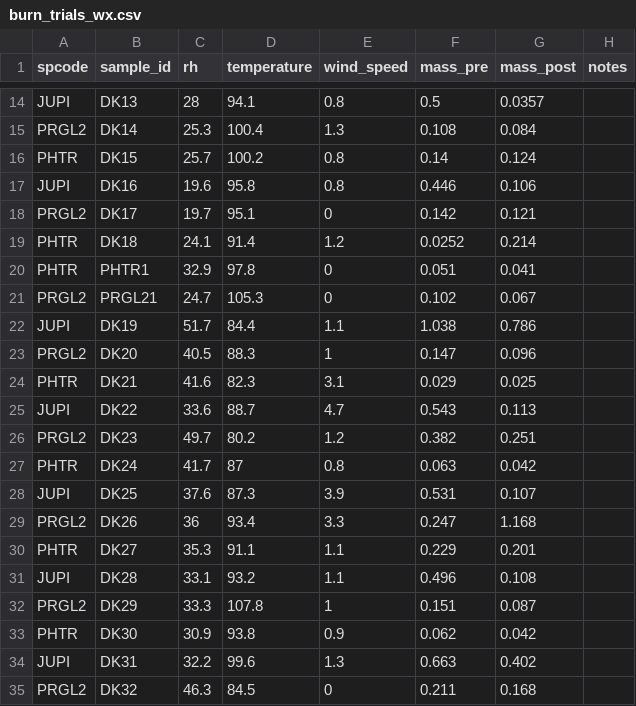
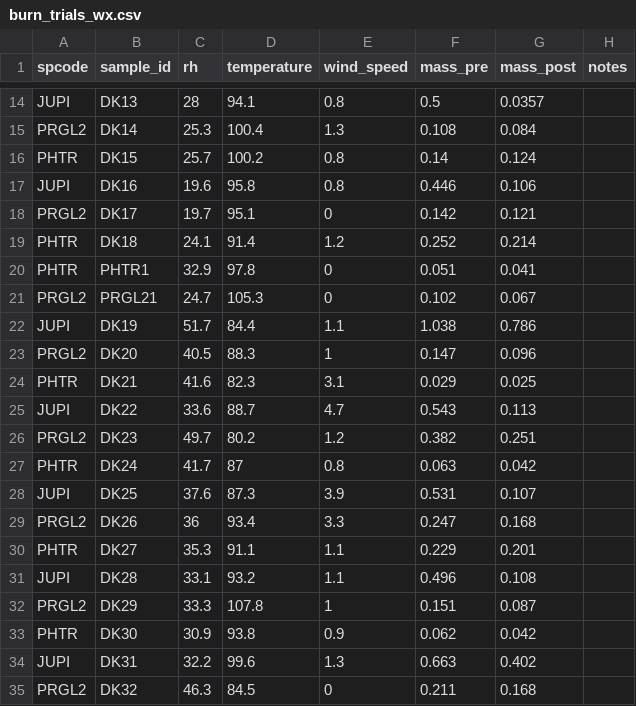
Before and after one commit to schwilklab/flam-psi, a CSV file: data/burn_trials_wx.csv, drawn as a sheet; only a part is shown, gaps mark what is left out.

Commit message:
Fix two data entry errors
DK26 was correct on original sheets but error during digitization
DK18 correct number inferred by values

```diff
--- a/data/burn_trials_wx.csv
+++ b/data/burn_trials_wx.csv
@@ -18,3 +18,3 @@ JUPI,DK16,19.6,95.8,0.8,0.446,0.106,
 PRGL2,DK17,19.7,95.1,0,0.142,0.121,
-PHTR,DK18,24.1,91.4,1.2,0.0252,0.214,
+PHTR,DK18,24.1,91.4,1.2,0.252,0.214,
 PHTR,PHTR1,32.9,97.8,0,0.051,0.041,
@@ -28,3 +28,3 @@ PHTR,DK24,41.7,87,0.8,0.063,0.042,
 JUPI,DK25,37.6,87.3,3.9,0.531,0.107,
-PRGL2,DK26,36,93.4,3.3,0.247,1.168,
+PRGL2,DK26,36,93.4,3.3,0.247,0.168,
 PHTR,DK27,35.3,91.1,1.1,0.229,0.201,
```
